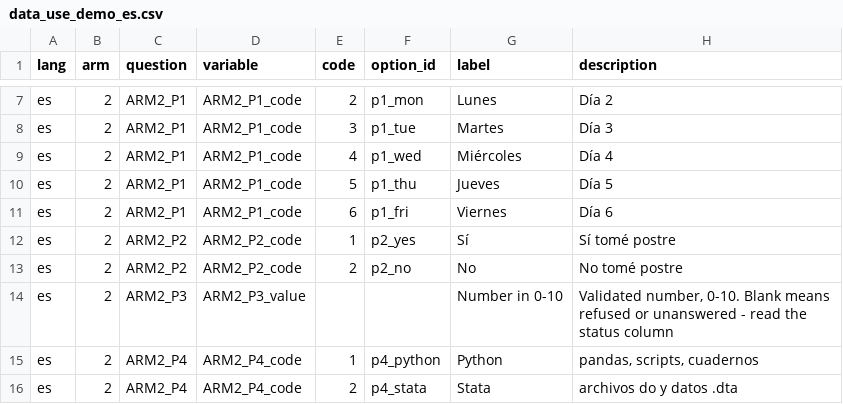
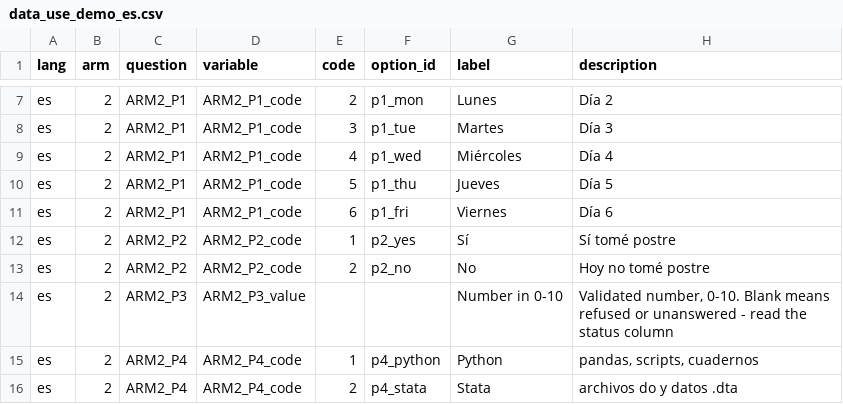
Before and after one commit to PovertyAction/requests_to_twilio_v2, a CSV file: codebook/data_use_demo_es.csv, drawn as a sheet; only a part is shown, gaps mark what is left out.

```diff
--- a/codebook/data_use_demo_es.csv
+++ b/codebook/data_use_demo_es.csv
@@ -12,3 +12,3 @@ es,2,ARM2_P1,ARM2_P1_code,6,p1_fri,Viernes,Día 6
 es,2,ARM2_P2,ARM2_P2_code,1,p2_yes,Sí,Sí tomé postre
-es,2,ARM2_P2,ARM2_P2_code,2,p2_no,No,No tomé postre
+es,2,ARM2_P2,ARM2_P2_code,2,p2_no,No,Hoy no tomé postre
 es,2,ARM2_P3,ARM2_P3_value,,,Number in 0-10,"Validated number, 0-10. Blank means refused or unanswered - read the status column"
```
Also changed, not shown: 8 other files.
